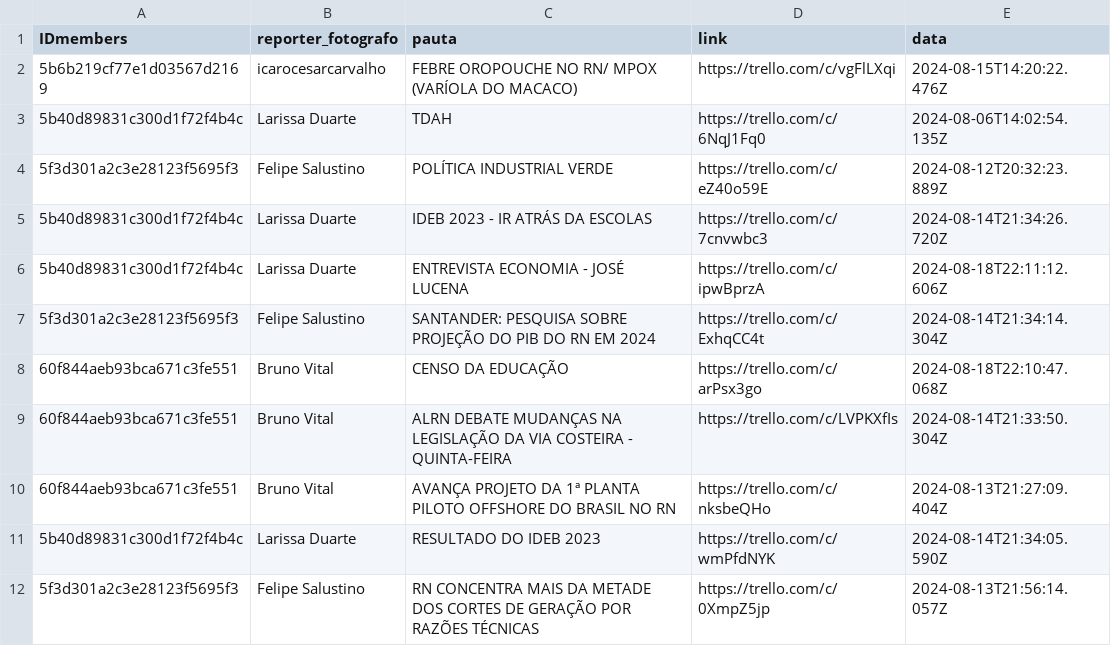
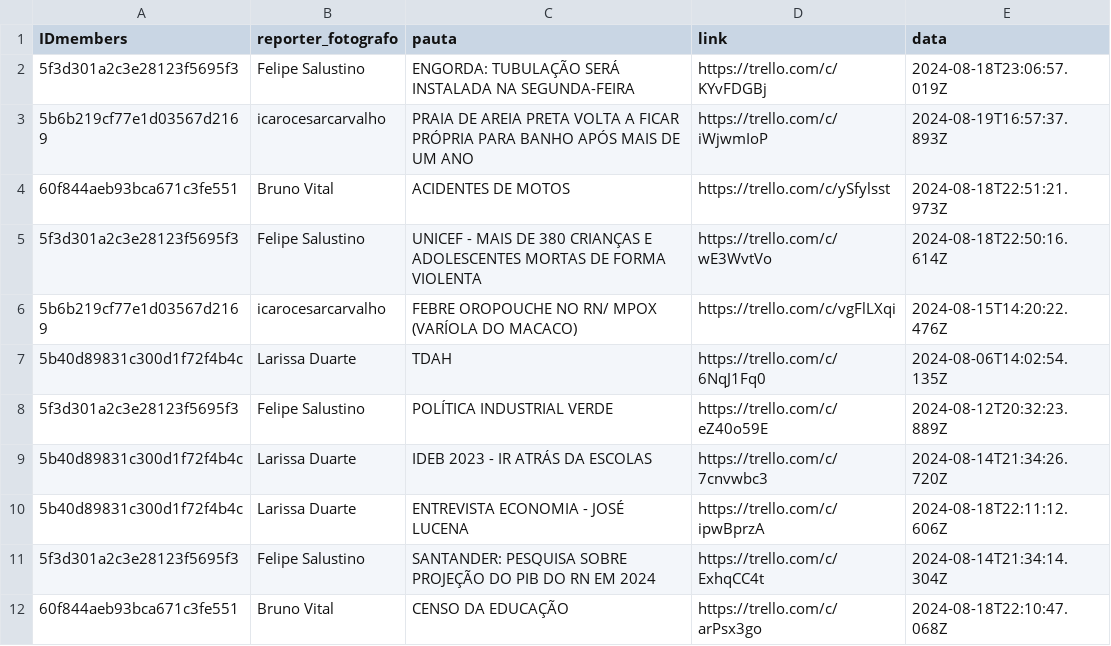
Before and after one commit to alisson002/Dashboard-TN, a CSV file: tabelas/impresso/dados_impresso.csv, drawn as a sheet; only a part is shown; the shorter side is filled out with more unchanged rows.

Commit message:
att impresso

```diff
--- a/tabelas/impresso/dados_impresso.csv
+++ b/tabelas/impresso/dados_impresso.csv
@@ -1,2 +1,6 @@
 IDmembers,reporter_fotografo,pauta,link,data
+5f3d301a2c3e28123f5695f3,Felipe Salustino,ENGORDA: TUBULAÇÃO SERÁ INSTALADA NA SEGUNDA-FEIRA,https://trello.com/c/KYvFDGBj,2024-08-18T23:06:57.019Z
+5b6b219cf77e1d03567d2169,icarocesarcarvalho,PRAIA DE AREIA PRETA VOLTA A FICAR PRÓPRIA PARA BANHO APÓS MAIS DE UM ANO,https://trello.com/c/iWjwmIoP,2024-08-19T16:57:37.893Z
+60f844aeb93bca671c3fe551,Bruno Vital,ACIDENTES DE MOTOS,https://trello.com/c/ySfylsst,2024-08-18T22:51:21.973Z
+5f3d301a2c3e28123f5695f3,Felipe Salustino,UNICEF - MAIS DE 380 CRIANÇAS E ADOLESCENTES MORTAS DE FORMA VIOLENTA,https://trello.com/c/wE3WvtVo,2024-08-18T22:50:16.614Z
 5b6b219cf77e1d03567d2169,icarocesarcarvalho,FEBRE OROPOUCHE NO RN/ MPOX (VARÍOLA DO MACACO),https://trello.com/c/vgFlLXqi,2024-08-15T14:20:22.476Z
```
Also changed, not shown: 1 other file.
